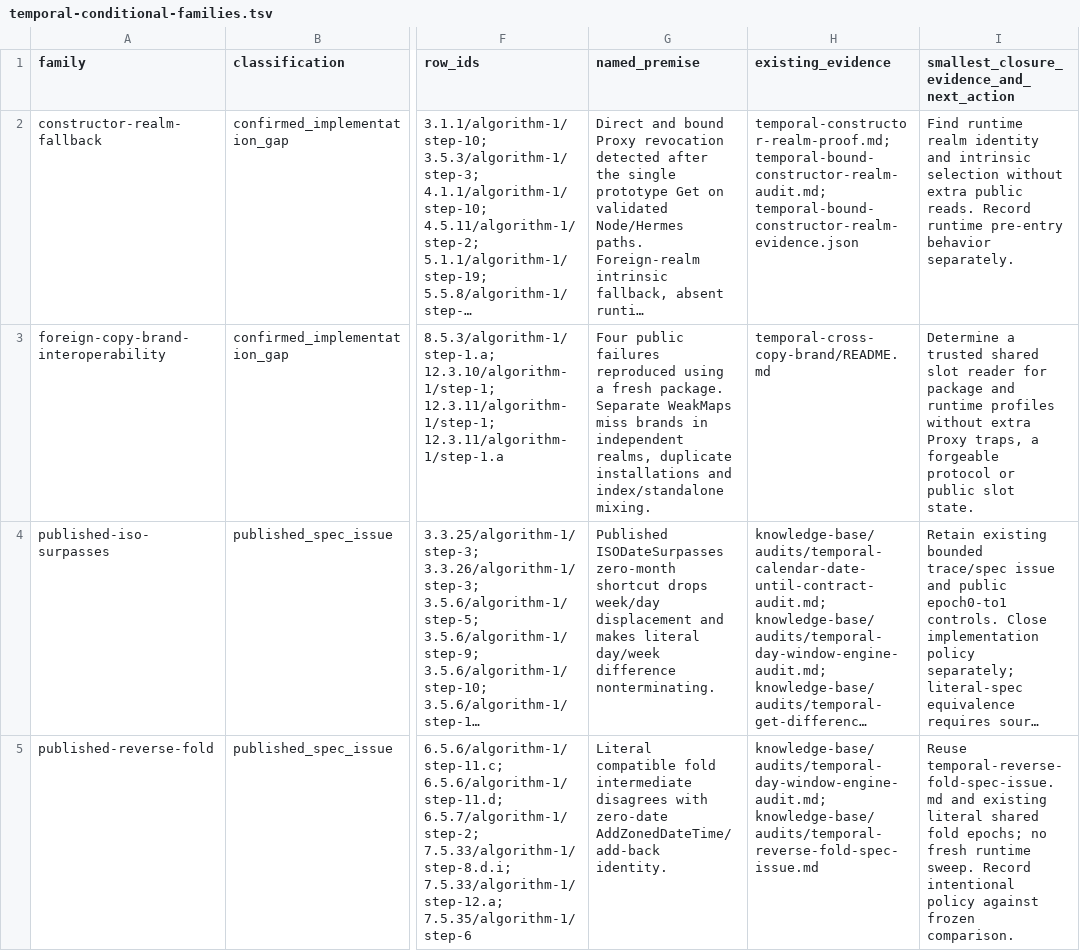
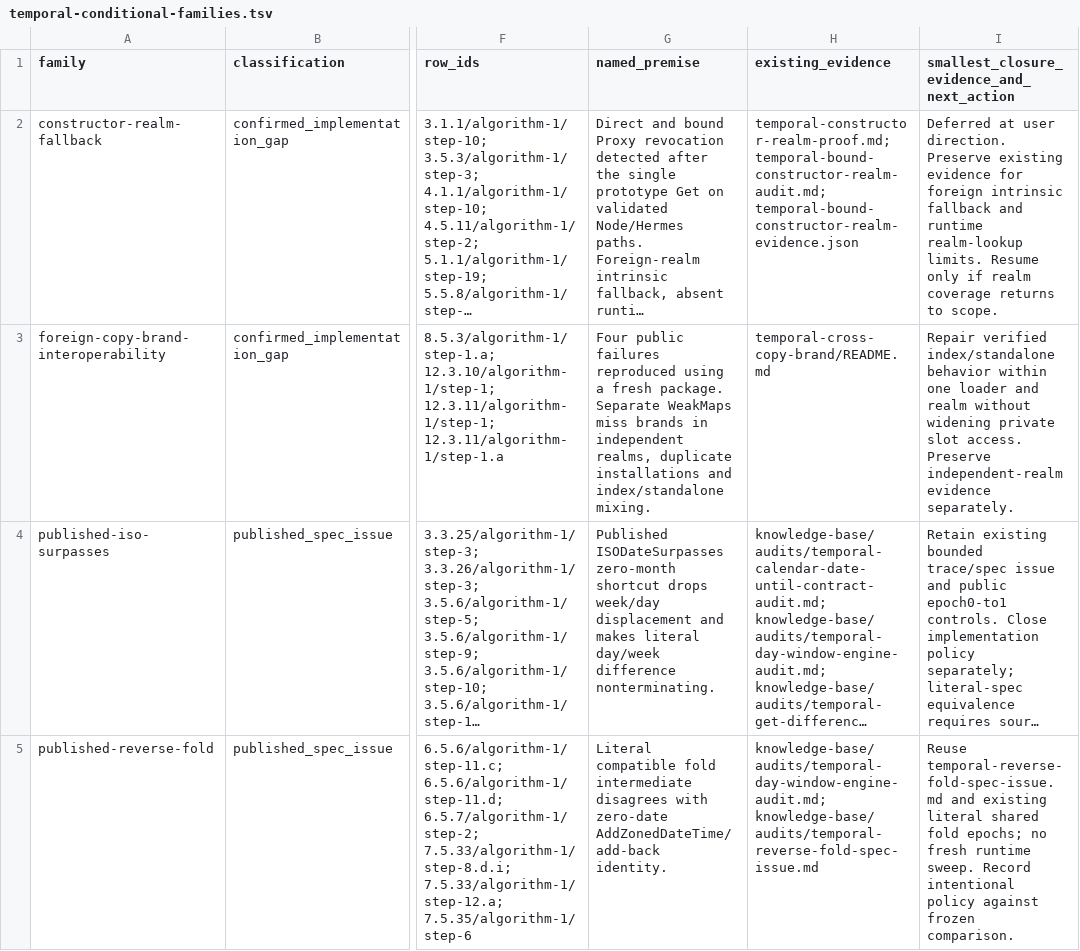
Before and after one commit to formatjs/formatjs, a TSV file: knowledge-base/audits/temporal-conditional-families.tsv, drawn as a sheet; only a part is shown, gaps mark what is left out; long unchanged cells end in …; the diff names each change by its address in the sheet, - before the commit and + after, or states it on an @@ line.

```diff
--- a/knowledge-base/audits/temporal-conditional-families.tsv
+++ b/knowledge-base/audits/temporal-conditional-families.tsv
-I2: Find runtime realm identity and intrinsic selection without extra public reads. Record runtime pre-entry behavior separately.
+I2: Deferred at user direction. Preserve existing evidence for foreign intrinsic fallback and runtime realm-lookup limits. Resume only if realm coverage returns to scope.
-I3: Determine a trusted shared slot reader for package and runtime profiles without extra Proxy traps, a forgeable protocol or public slot state.
+I3: Repair verified index/standalone behavior within one loader and realm without widening private slot access. Preserve independent-realm evidence separately.
```
Also changed, not shown: knowledge-base/audits/temporal-helper-annotation-queue.tsv, knowledge-base/audits/temporal-helper-code-spec-map.tsv, 13 other files.
